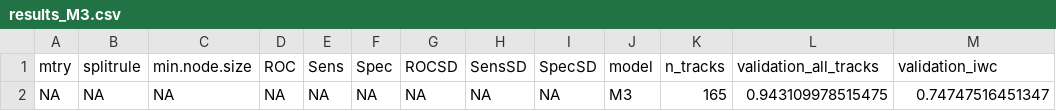
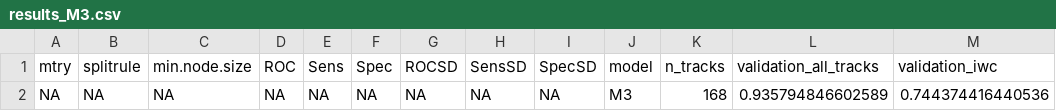
Before and after one commit to ryanreisinger/megaPrediction, a CSV file: output/fitted_models_results/results_M3.csv, drawn as a sheet.

```diff
--- a/output/fitted_models_results/results_M3.csv
+++ b/output/fitted_models_results/results_M3.csv
@@ -1,2 +1,2 @@
 "mtry","splitrule","min.node.size","ROC","Sens","Spec","ROCSD","SensSD","SpecSD","model","n_tracks","validation_all_tracks","validation_iwc"
-NA,NA,NA,NA,NA,NA,NA,NA,NA,"M3",165,0.943109978515475,0.74747516451347
+NA,NA,NA,NA,NA,NA,NA,NA,NA,"M3",168,0.935794846602589,0.744374416440536
```
Also changed, not shown: output/fitted_models_results/results_M1.csv, output/fitted_models_results/results_M4.csv, 35 other files.
